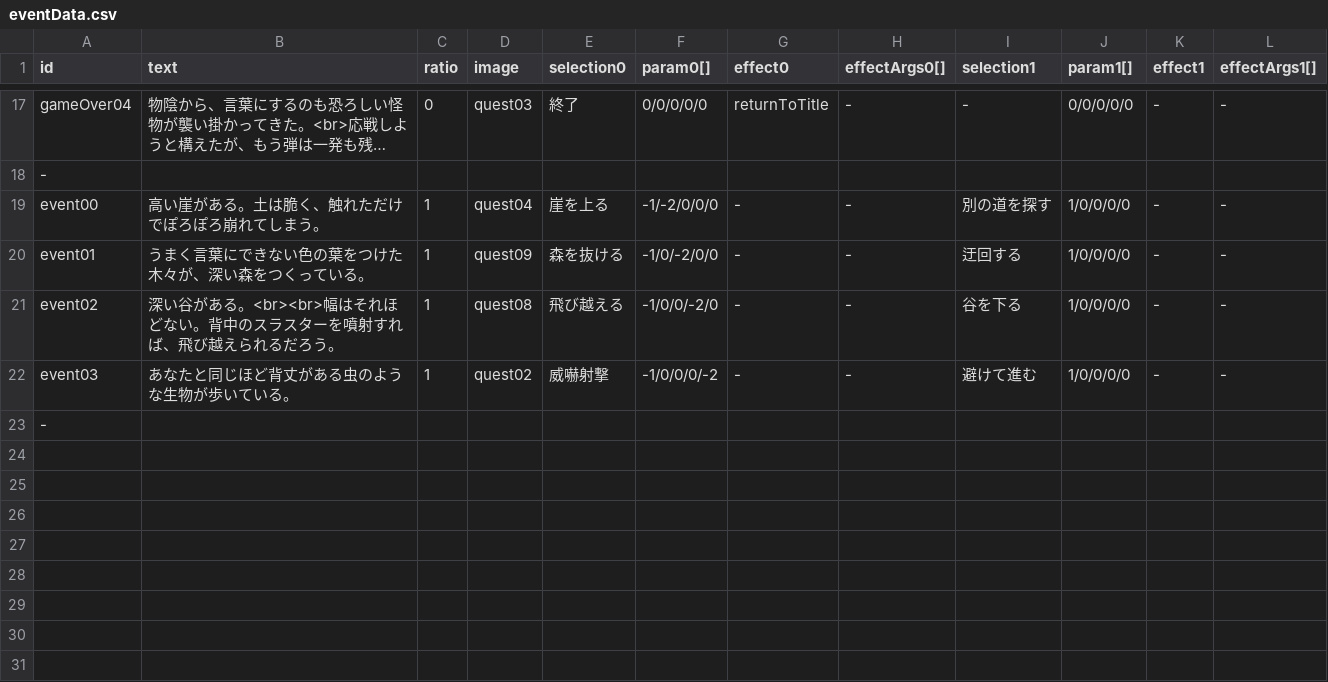
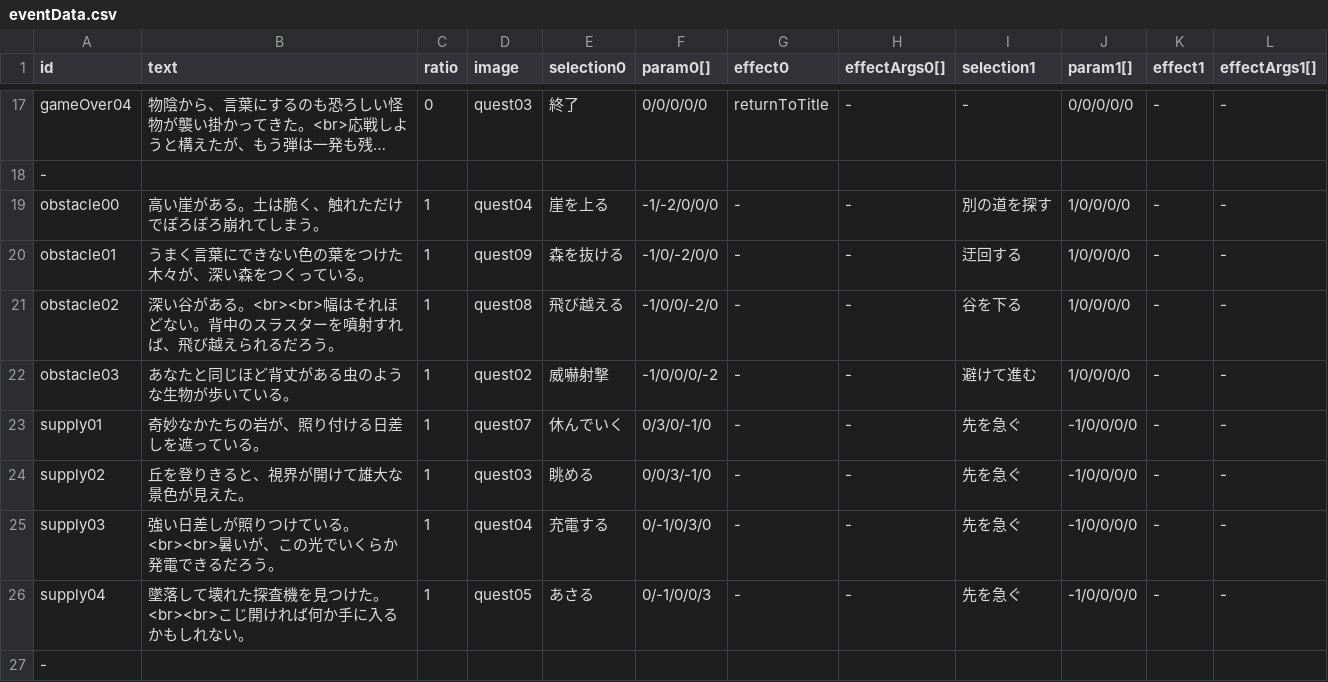
Before and after one commit to KazuhideOka/alternative, a CSV file: resources/data/event/eventData.csv, drawn as a sheet; only a part is shown, gaps mark what is left out; long unchanged cells end in …; the diff names each change by its address in the sheet, - before the commit and + after, or states it on an @@ line.

Commit message:
fix event executor

```diff
--- a/resources/data/event/eventData.csv
+++ b/resources/data/event/eventData.csv
-A19 (id): event00
+A19 (id): obstacle00
-A20 (id): event01
+A20 (id): obstacle01
-A21 (id): event02
+A21 (id): obstacle02
-A22 (id): event03
+A22 (id): obstacle03
+row 23: supply01 | 奇妙なかたちの岩が、照り付ける日差しを遮っている。 | 1 | quest07 | 休んでいく | 0/3/0/-1/0 | - | - | 先を急ぐ | -1/0/0/0/0 | - | -
+row 24: supply02 | 丘を登りきると、視界が開けて雄大な景色が見えた。 | 1 | quest03 | 眺める | 0/0/3/-1/0 | - | - | 先を急ぐ | -1/0/0/0/0 | - | -
+row 25: supply03 | 強い日差しが照りつけている。<br><br>暑いが、この光でいくらか発電できるだろう。 | 1 | quest04 | 充電する | 0/-1/0/3/0 | - | - | 先を急ぐ | -1/0/0/0/0 | - | -
+row 26: supply04 | 墜落して壊れた探査機を見つけた。<br><br>こじ開ければ何か手に入るかもしれない。 | 1 | quest05 | あさる | 0/-1/0/0/3 | - | - | 先を急ぐ | -1/0/0/0/0 | - | -
```
Also changed, not shown: 1 other file.
